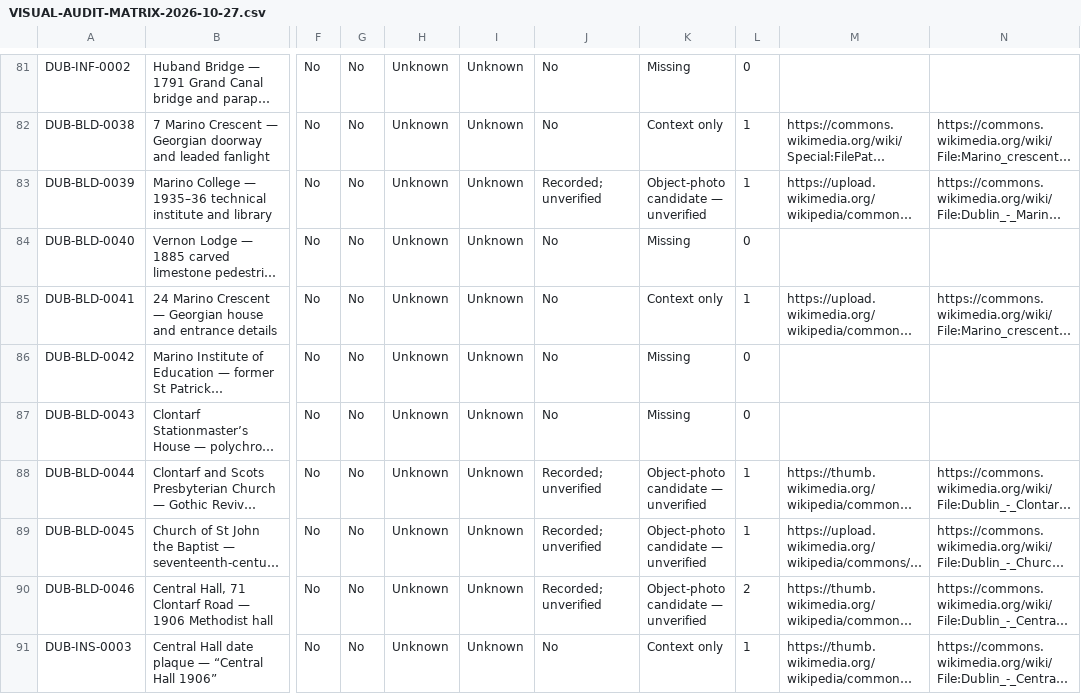
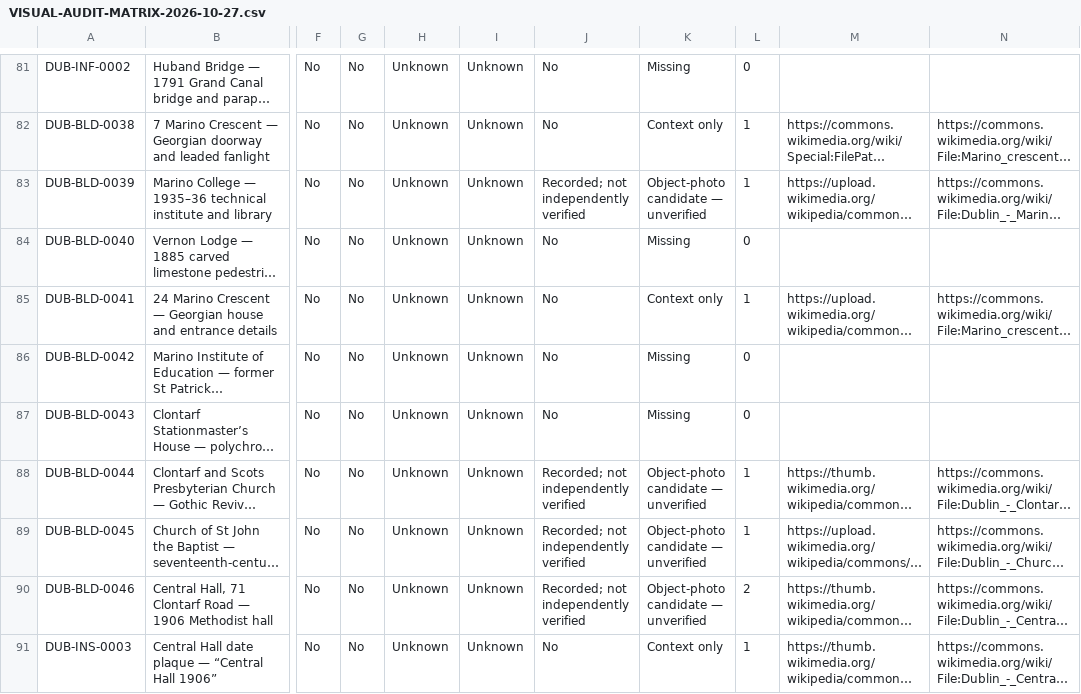
Before and after one commit to CicanGeorgeAlin/cican-dublin, a CSV file: documentation/VISUAL-AUDIT-MATRIX-2026-10-27.csv, drawn as a sheet; only a part is shown, gaps mark what is left out; long unchanged cells end in …; the diff covers the shown part only; the diff names each change by its address in the sheet, - before the commit and + after, or states it on an @@ line.

```diff
--- a/documentation/VISUAL-AUDIT-MATRIX-2026-10-27.csv
+++ b/documentation/VISUAL-AUDIT-MATRIX-2026-10-27.csv
-J83: Recorded; unverified
+J83: Recorded; not independently verified
-J88:J90: Recorded; unverified
+J88:J90: Recorded; not independently verified
```
Also changed, not shown: 77 edited cells elsewhere in this file.
